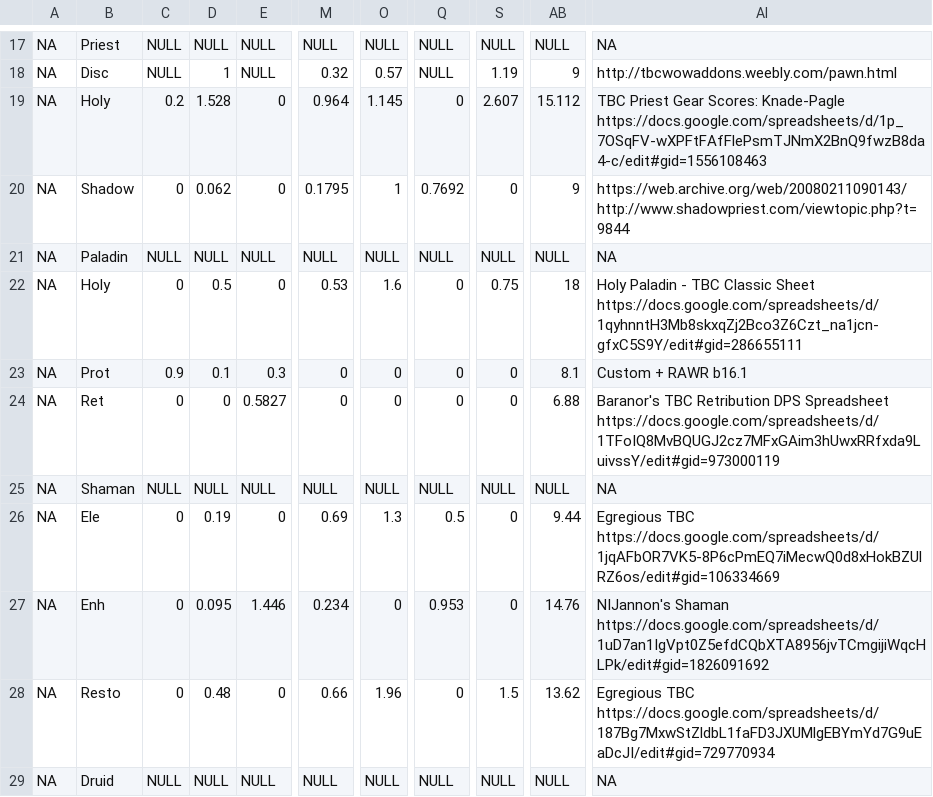
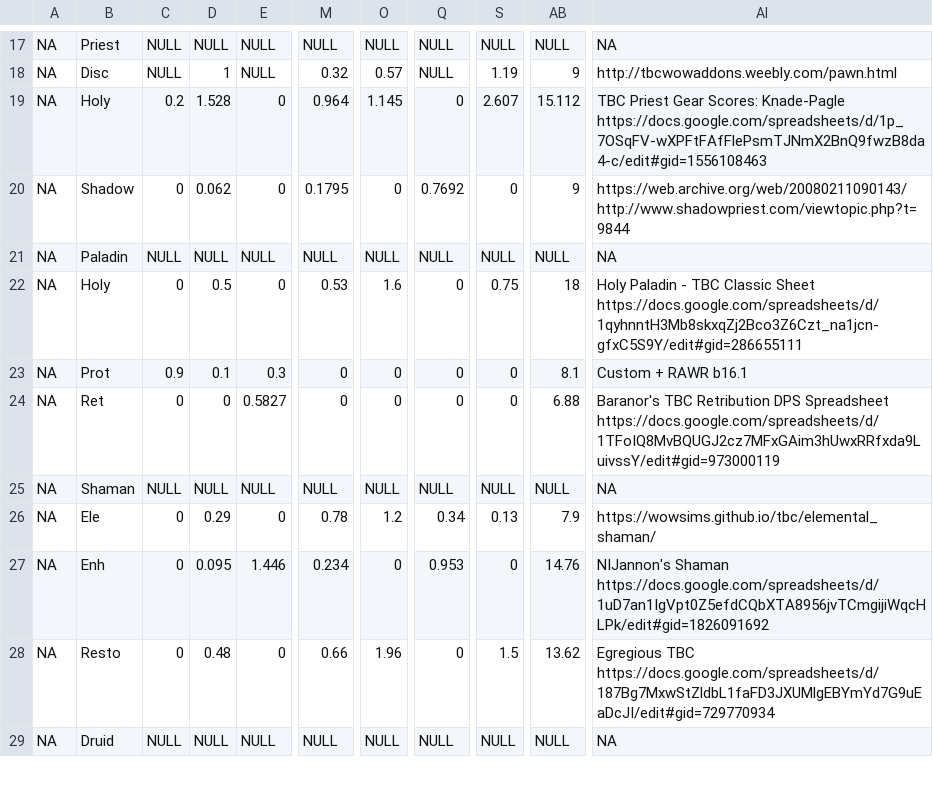
Before and after one commit to amoeba/wowclassicbis, a CSV file: EPV.csv, drawn as a sheet; only a part is shown, gaps mark what is left out; the diff names each change by its address in the sheet, - before the commit and + after, or states it on an @@ line.

```diff
--- a/EPV.csv
+++ b/EPV.csv
-O20: 1
+O20: 0
-D26: 0.19
+D26: 0.29
-M26: 0.69
+M26: 0.78
-O26: 1.3
+O26: 1.2
-Q26: 0.5
+Q26: 0.34
-S26: 0
+S26: 0.13
-AB26: 9.44
+AB26: 7.9
-AI26: Egregious TBC https://docs.google.com/spreadsheets/d/1jqAFbOR7VK5-8P6cPmEQ7iMecwQ0d8xHokBZUlRZ6os/edit#gid=106334669
+AI26: https://wowsims.github.io/tbc/elemental_shaman/
```
Also changed, not shown: CHEST.csv, Ele.csv, 18 other files.
